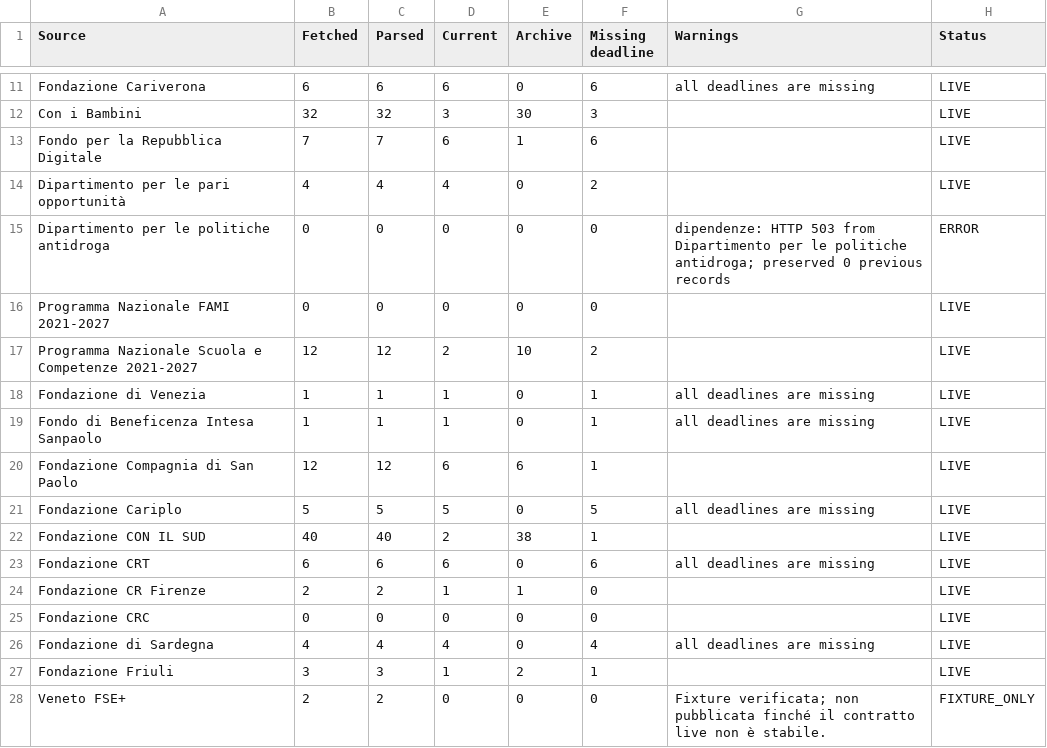
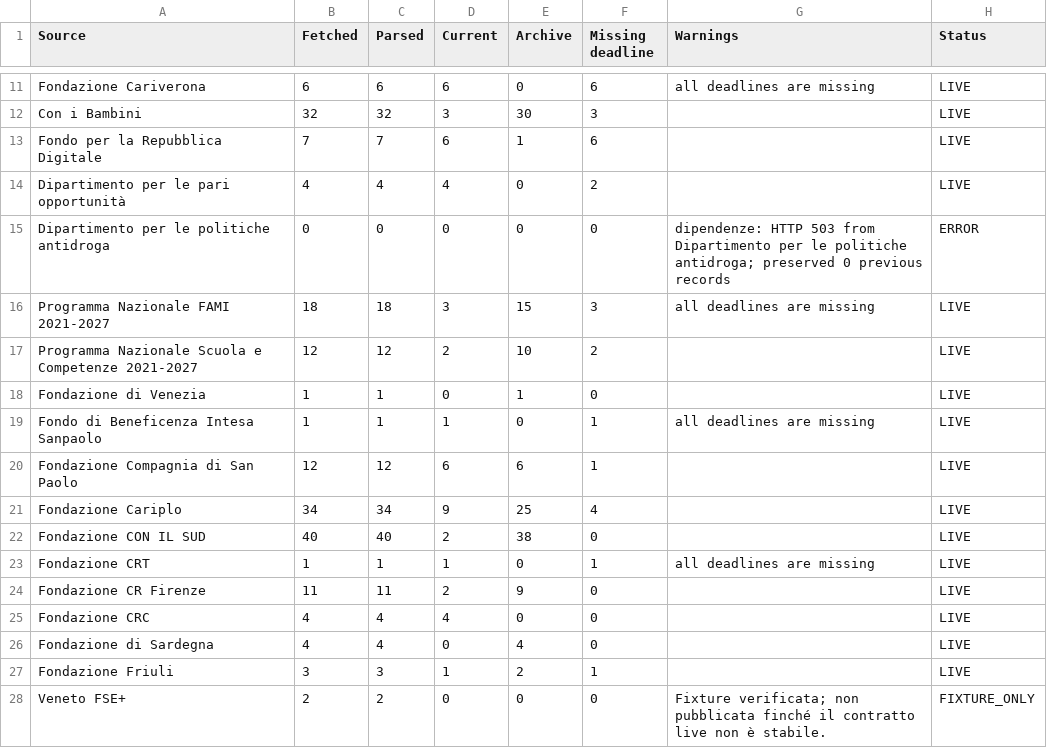
Before and after one commit to LPDgit1/funding-psychology, a CSV file: reports/adapter-status.csv, drawn as a sheet; only a part is shown, gaps mark what is left out; the diff covers the shown part only.

```diff
--- a/reports/adapter-status.csv
+++ b/reports/adapter-status.csv
@@ -15,13 +15,13 @@ Dipartimento per le pari opportunità,4,4,4,0,2,,LIVE
 Dipartimento per le politiche antidroga,0,0,0,0,0,dipendenze: HTTP 503 from Dipartimento per le politiche antidroga; preserved 0 previous records,ERROR
-Programma Nazionale FAMI 2021-2027,0,0,0,0,0,,LIVE
+Programma Nazionale FAMI 2021-2027,18,18,3,15,3,all deadlines are missing,LIVE
 Programma Nazionale Scuola e Competenze 2021-2027,12,12,2,10,2,,LIVE
-Fondazione di Venezia,1,1,1,0,1,all deadlines are missing,LIVE
+Fondazione di Venezia,1,1,0,1,0,,LIVE
 Fondo di Beneficenza Intesa Sanpaolo,1,1,1,0,1,all deadlines are missing,LIVE
 Fondazione Compagnia di San Paolo,12,12,6,6,1,,LIVE
-Fondazione Cariplo,5,5,5,0,5,all deadlines are missing,LIVE
-Fondazione CON IL SUD,40,40,2,38,1,,LIVE
-Fondazione CRT,6,6,6,0,6,all deadlines are missing,LIVE
-Fondazione CR Firenze,2,2,1,1,0,,LIVE
-Fondazione CRC,0,0,0,0,0,,LIVE
-Fondazione di Sardegna,4,4,4,0,4,all deadlines are missing,LIVE
+Fondazione Cariplo,34,34,9,25,4,,LIVE
+Fondazione CON IL SUD,40,40,2,38,0,,LIVE
+Fondazione CRT,1,1,1,0,1,all deadlines are missing,LIVE
+Fondazione CR Firenze,11,11,2,9,0,,LIVE
+Fondazione CRC,4,4,4,0,0,,LIVE
+Fondazione di Sardegna,4,4,0,4,0,,LIVE
 Fondazione Friuli,3,3,1,2,1,,LIVE
```
Also changed, not shown: 3 edited cells elsewhere in this file, 36 other files.
